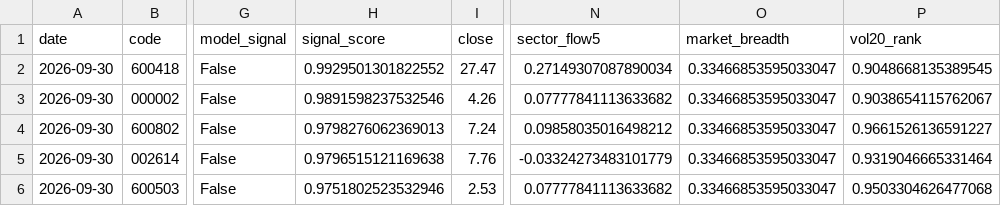
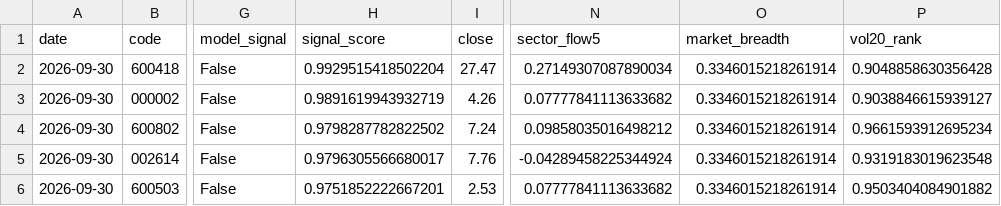
Before and after one commit to Yaohuizhongliu/a-share-picker, a CSV file: reports/latest/research/recommendations_v2.csv, drawn as a sheet; only a part is shown, gaps mark what is left out; the diff names each change by its address in the sheet, - before the commit and + after, or states it on an @@ line.

```diff
--- a/reports/latest/research/recommendations_v2.csv
+++ b/reports/latest/research/recommendations_v2.csv
-H2 (signal_score): 0.9929501301822552
+H2 (signal_score): 0.9929515418502204
-O2:O6 (market_breadth): 0.33466853595033047
+O2:O6 (market_breadth): 0.3346015218261914
-P2 (vol20_rank): 0.9048668135389545
+P2 (vol20_rank): 0.9048858630356428
-H3 (signal_score): 0.9891598237532546
+H3 (signal_score): 0.9891619943932719
-P3 (vol20_rank): 0.9038654115762067
+P3 (vol20_rank): 0.9038846615939127
-H4 (signal_score): 0.9798276062369013
+H4 (signal_score): 0.9798287782822502
-P4 (vol20_rank): 0.9661526136591227
+P4 (vol20_rank): 0.9661593912695234
-H5 (signal_score): 0.9796515121169638
+H5 (signal_score): 0.9796305566680017
-N5 (sector_flow5): -0.03324273483101779
+N5 (sector_flow5): -0.04289458225344924
-P5 (vol20_rank): 0.9319046665331464
+P5 (vol20_rank): 0.9319183019623548
-H6 (signal_score): 0.9751802523532946
+H6 (signal_score): 0.9751852222667201
-P6 (vol20_rank): 0.9503304626477068
+P6 (vol20_rank): 0.9503404084901882
```
Also changed, not shown: reports/latest/backtest_summary.csv, reports/latest/recommendations.csv, 13 other files.
